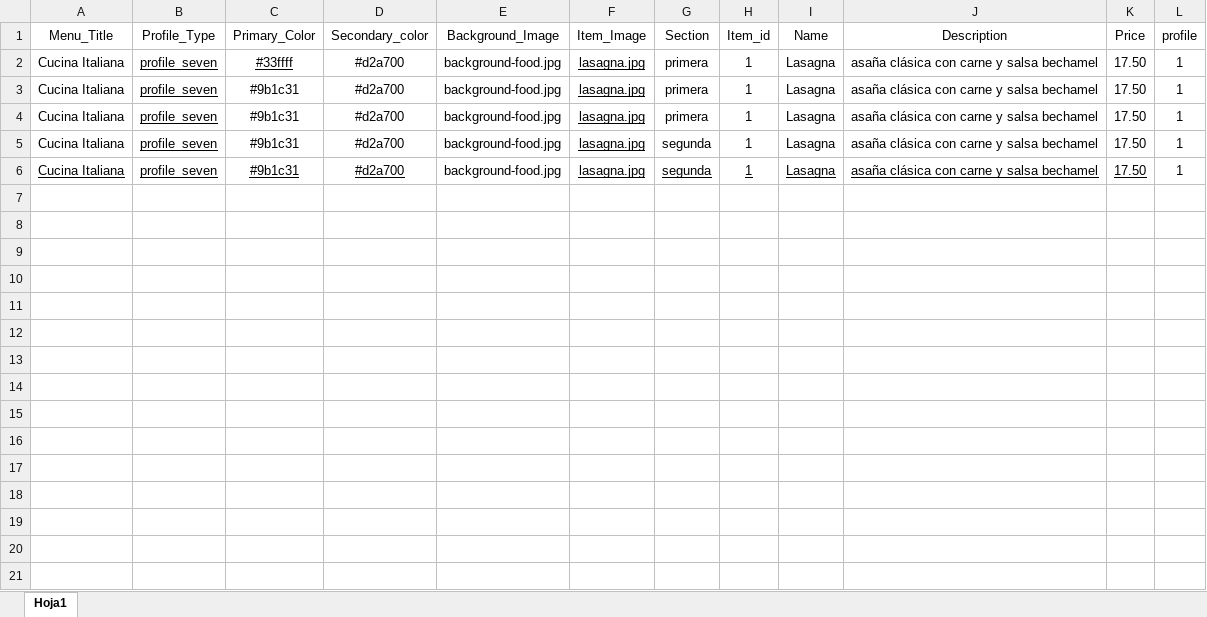
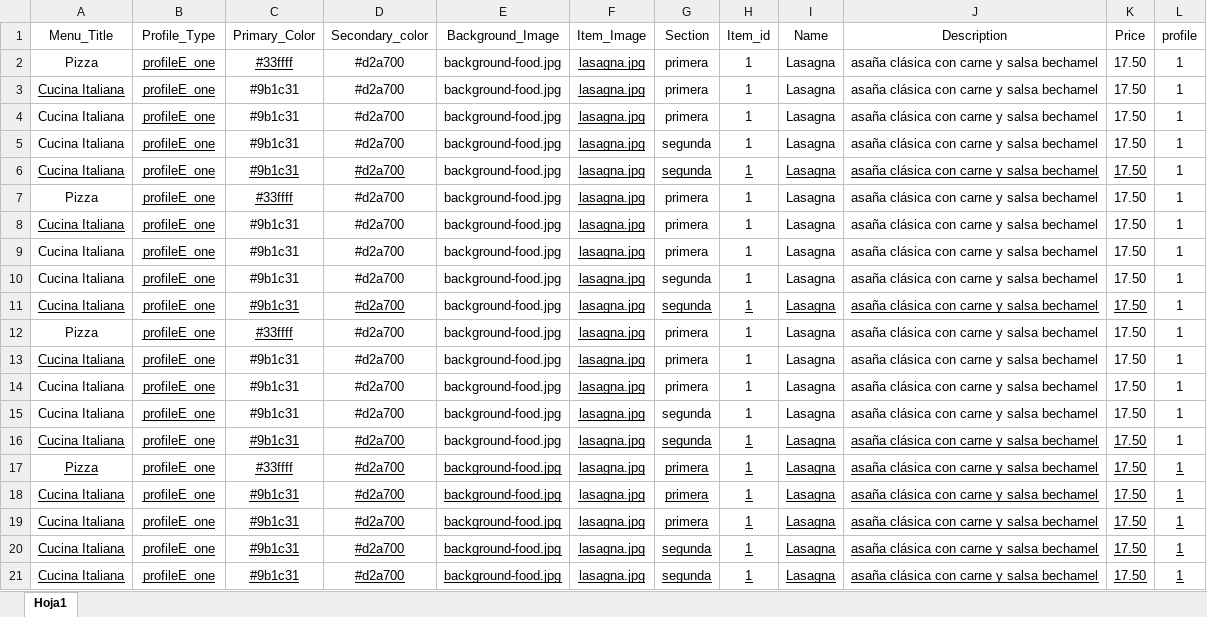
Before and after one commit to nicoContigliani/menu-llakascript, an Excel workbook: public/foldercompanies/LlakaScript/LlakaScript.xlsx, sheet Hoja1, drawn as a sheet; values as stored, in another font and other column widths than the file's, no borders; addresses are those after the commit; the diff names each change by its address in the sheet, - before the commit and + after, or states it on an @@ line.

Commit message:
profile

```diff
--- a/public/foldercompanies/LlakaScript/LlakaScript.xlsx (sheet Hoja1)
+++ b/public/foldercompanies/LlakaScript/LlakaScript.xlsx (sheet Hoja1)
+row 2: Pizza | profileE_one | #33ffff | #d2a700 | background-food.jpg | lasagna.jpg | primera | 1 | Lasagna | asaña clásica con carne y salsa bechamel | 17.50 | 1
-A3 underline: off
+A3 underline: on
-B3:B4 (Profile_Type): profile_seven
+B3:B4 (Profile_Type): profileE_one
-C3 (Primary_Color): #33ffff
+C3 (Primary_Color): #9b1c31
-C3 underline: on
+C3 underline: off
+row 5: Cucina Italiana | profileE_one | #9b1c31 | #d2a700 | background-food.jpg | lasagna.jpg | segunda | 1 | Lasagna | asaña clásica con carne y salsa bechamel | 17.50 | 1
+row 6: Cucina Italiana | profileE_one | #9b1c31 | #d2a700 | background-food.jpg | lasagna.jpg | segunda | 1 | Lasagna | asaña clásica con carne y salsa bechamel | 17.50 | 1
+row 7: Pizza | profileE_one | #33ffff | #d2a700 | background-food.jpg | lasagna.jpg | primera | 1 | Lasagna | asaña clásica con carne y salsa bechamel | 17.50 | 1
-A8 underline: off
+A8 underline: on
-B8 (Profile_Type): profile_seven
+B8 (Profile_Type): profileE_one
+row 9: Cucina Italiana | profileE_one | #9b1c31 | #d2a700 | background-food.jpg | lasagna.jpg | primera | 1 | Lasagna | asaña clásica con carne y salsa bechamel | 17.50 | 1
-B10:B11 (Profile_Type): profile_seven
+B10:B11 (Profile_Type): profileE_one
+row 12: Pizza | profileE_one | #33ffff | #d2a700 | background-food.jpg | lasagna.jpg | primera | 1 | Lasagna | asaña clásica con carne y salsa bechamel | 17.50 | 1
+row 13: Cucina Italiana | profileE_one | #9b1c31 | #d2a700 | background-food.jpg | lasagna.jpg | primera | 1 | Lasagna | asaña clásica con carne y salsa bechamel | 17.50 | 1
+row 14: Cucina Italiana | profileE_one | #9b1c31 | #d2a700 | background-food.jpg | lasagna.jpg | primera | 1 | Lasagna | asaña clásica con carne y salsa bechamel | 17.50 | 1
+row 15: Cucina Italiana | profileE_one | #9b1c31 | #d2a700 | background-food.jpg | lasagna.jpg | segunda | 1 | Lasagna | asaña clásica con carne y salsa bechamel | 17.50 | 1
+row 16: Cucina Italiana | profileE_one | #9b1c31 | #d2a700 | background-food.jpg | lasagna.jpg | segunda | 1 | Lasagna | asaña clásica con carne y salsa bechamel | 17.50 | 1
+row 17: Pizza | profileE_one | #33ffff | #d2a700 | background-food.jpg | lasagna.jpg | primera | 1 | Lasagna | asaña clásica con carne y salsa bechamel | 17.50 | 1
+row 18: Cucina Italiana | profileE_one | #9b1c31 | #d2a700 | background-food.jpg | lasagna.jpg | primera | 1 | Lasagna | asaña clásica con carne y salsa bechamel | 17.50 | 1
+row 19: Cucina Italiana | profileE_one | #9b1c31 | #d2a700 | background-food.jpg | lasagna.jpg | primera | 1 | Lasagna | asaña clásica con carne y salsa bechamel | 17.50 | 1
+row 20: Cucina Italiana | profileE_one | #9b1c31 | #d2a700 | background-food.jpg | lasagna.jpg | segunda | 1 | Lasagna | asaña clásica con carne y salsa bechamel | 17.50 | 1
+row 21: Cucina Italiana | profileE_one | #9b1c31 | #d2a700 | background-food.jpg | lasagna.jpg | segunda | 1 | Lasagna | asaña clásica con carne y salsa bechamel | 17.50 | 1
```
Also changed, not shown: 24 other files.
